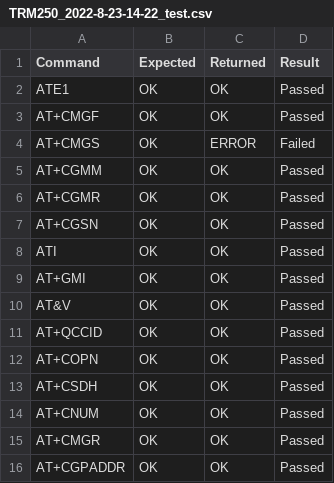
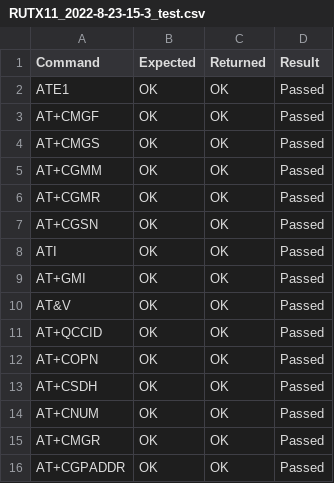
Before and after one commit to shmitzas/task_at_tester, a CSV file: results/RUTX11_2022-8-23-15-3_test.csv (was results/TRM250_2022-8-23-14-22_test.csv), drawn as a sheet.

```diff
--- a/results/TRM250_2022-8-23-14-22_test.csv
+++ b/results/RUTX11_2022-8-23-15-3_test.csv
@@ -3,3 +3,3 @@ ATE1,OK,OK,Passed
 AT+CMGF,OK,OK,Passed
-AT+CMGS,OK,ERROR,Failed
+AT+CMGS,OK,OK,Passed
 AT+CGMM,OK,OK,Passed
```
Also changed, not shown: results/TRM250_2022-8-23-14-50_test.csv, 1 other file.
